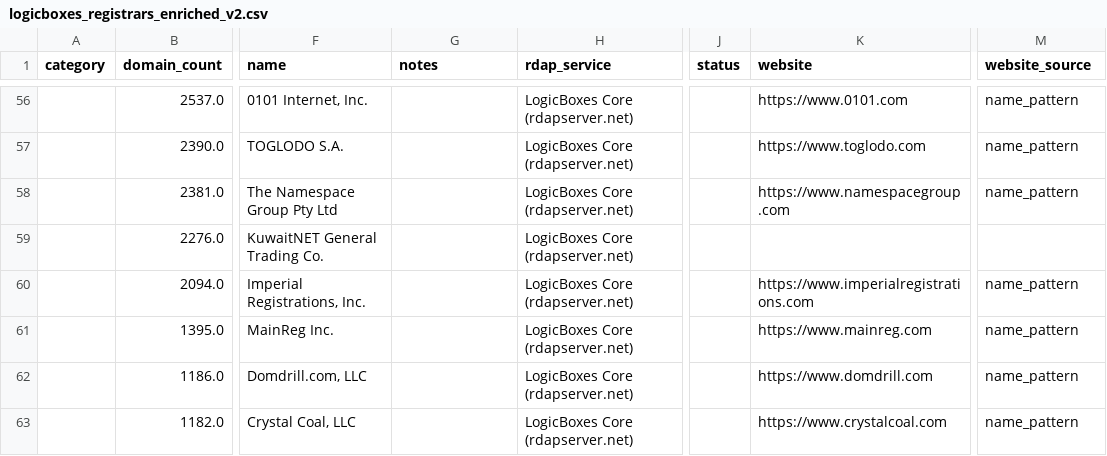
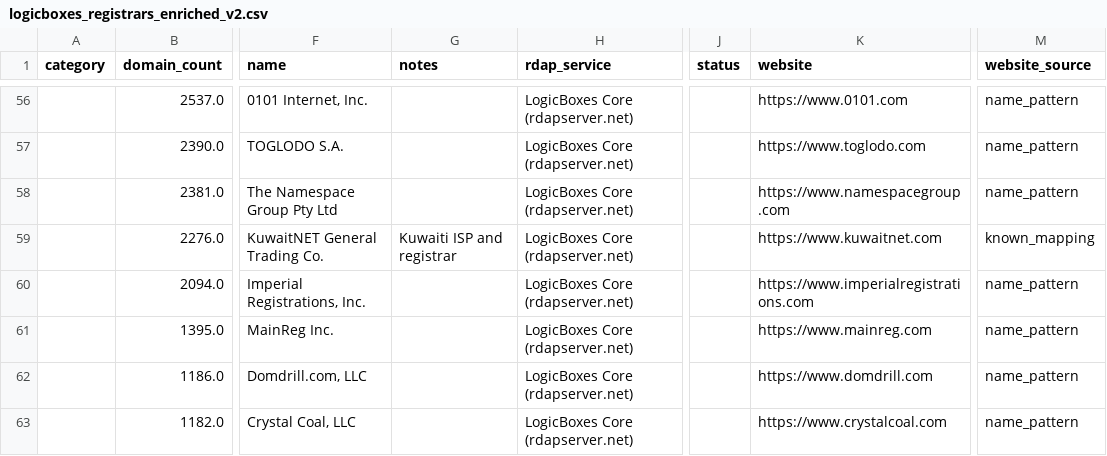
Before and after one commit to makafeli/rdap-registry-analysis, a CSV file: data/processed/logicboxes_registrars_enriched_v2.csv, drawn as a sheet; only a part is shown, gaps mark what is left out; the diff covers the shown part only; the diff names each change by its address in the sheet, - before the commit and + after, or states it on an @@ line.

```diff
--- a/data/processed/logicboxes_registrars_enriched_v2.csv
+++ b/data/processed/logicboxes_registrars_enriched_v2.csv
-G59 (notes): (empty)
+G59 (notes): Kuwaiti ISP and registrar
-K59 (website): (empty)
+K59 (website): https://www.kuwaitnet.com
-M59 (website_source): (empty)
+M59 (website_source): known_mapping
```
Also changed, not shown: 21 edited cells elsewhere in this file, 6 other files.
